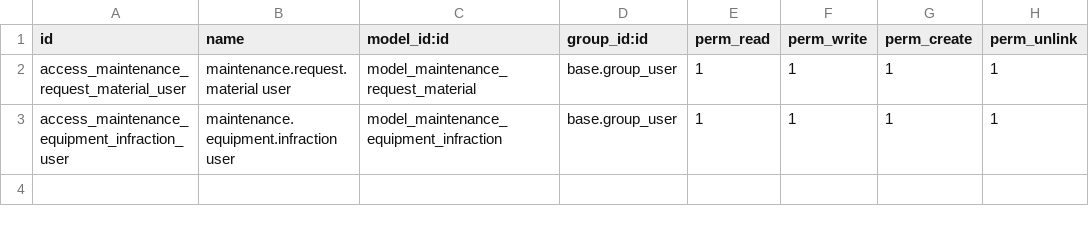
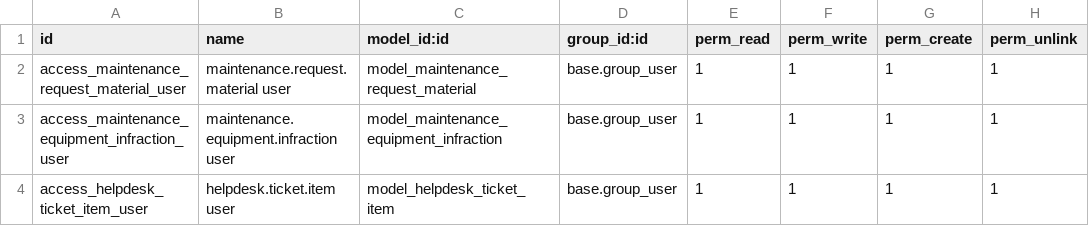
Before and after one commit to eynes/ivess, a CSV file: helpdesk_maint_custom/security/ir.model.access.csv, drawn as a sheet; the diff names each change by its address in the sheet, - before the commit and + after, or states it on an @@ line.

```diff
--- a/helpdesk_maint_custom/security/ir.model.access.csv
+++ b/helpdesk_maint_custom/security/ir.model.access.csv
+row 4: access_helpdesk_ticket_item_user | helpdesk.ticket.item user | model_helpdesk_ticket_item | base.group_user | 1 | 1 | 1 | 1
```
Also changed, not shown: ivess_webservice/security/ir.model.access.csv, 9 other files.
